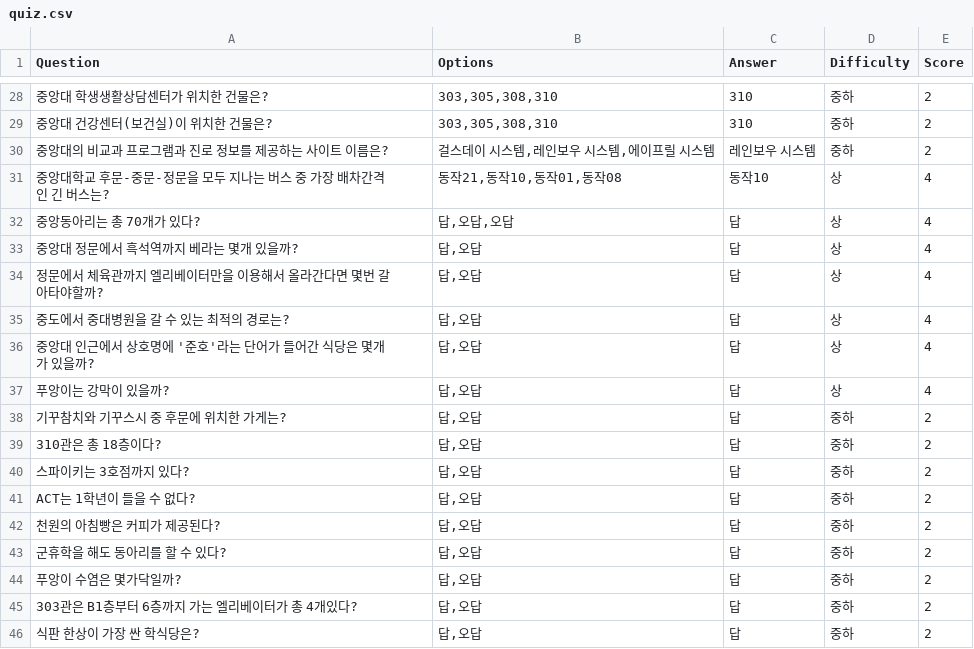
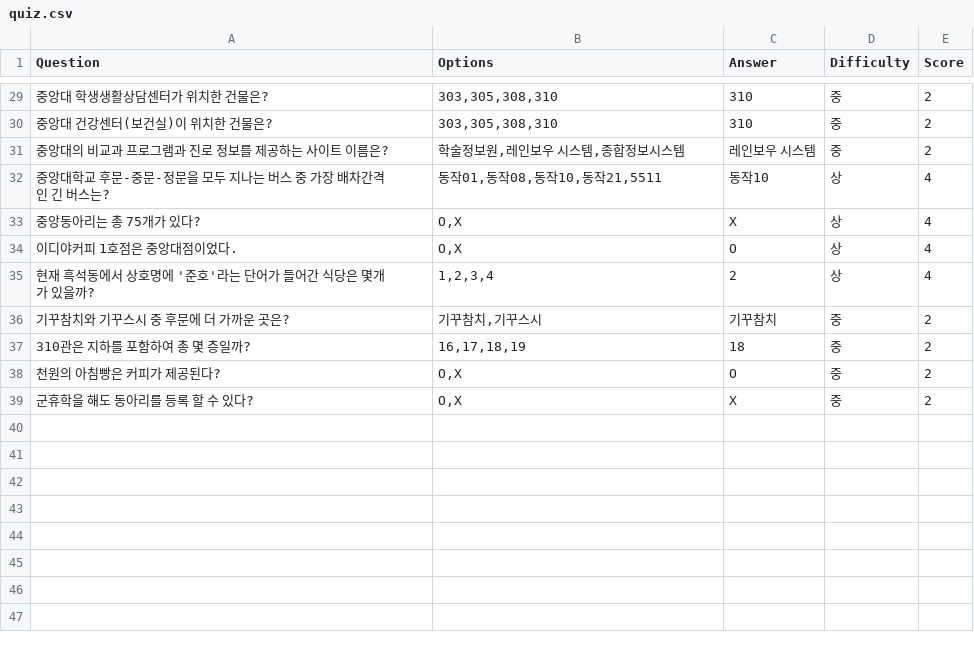
Before and after one commit to smitechoi/ESF_Quiz, a CSV file: quiz.csv, drawn as a sheet; only a part is shown, gaps mark what is left out; the diff covers the shown part only.

```diff
--- a/quiz.csv
+++ b/quiz.csv
@@ -28,19 +29,11 @@ Question,Options,Answer,Difficulty,Score
-"중앙대 학생생활상담센터가 위치한 건물은?","303,305,308,310","310","중하",2
-"중앙대 건강센터(보건실)이 위치한 건물은?","303,305,308,310","310","중하",2
-"중앙대의 비교과 프로그램과 진로 정보를 제공하는 사이트 이름은?","걸스데이 시스템,레인보우 시스템,에이프릴 시스템","레인보우 시스템","중하",2
-"중앙대학교 후문-중문-정문을 모두 지나는 버스 중 가장 배차간격인 긴 버스는?","동작21,동작10,동작01,동작08","동작10","상",4
-"중앙동아리는 총 70개가 있다?","답,오답,오답","답","상",4
-"중앙대 정문에서 흑석역까지 베라는 몇개 있을까?","답,오답","답","상",4
-"정문에서 체육관까지 엘리베이터만을 이용해서 올라간다면 몇번 갈아타야할까?","답,오답","답","상",4
-"중도에서 중대병원을 갈 수 있는 최적의 경로는?","답,오답","답","상",4
-"중앙대 인근에서 상호명에 '준호'라는 단어가 들어간 식당은 몇개가 있을까?","답,오답","답","상",4
-"푸앙이는 강막이 있을까?","답,오답","답","상",4
-"기꾸참치와 기꾸스시 중 후문에 위치한 가게는?","답,오답","답","중하",2
-"310관은 총 18층이다?","답,오답","답","중하",2
-"스파이키는 3호점까지 있다?","답,오답","답","중하",2
-"ACT는 1학년이 들을 수 없다?","답,오답","답","중하",2
-"천원의 아침빵은 커피가 제공된다?","답,오답","답","중하",2
-"군휴학을 해도 동아리를 할 수 있다?","답,오답","답","중하",2
-"푸앙이 수염은 몇가닥일까?","답,오답","답","중하",2
-"303관은 B1층부터 6층까지 가는 엘리베이터가 총 4개있다?","답,오답","답","중하",2
-"식판 한상이 가장 싼 학식당은?","답,오답","답","중하",2
+"중앙대 학생생활상담센터가 위치한 건물은?","303,305,308,310","310","중",2
+"중앙대 건강센터(보건실)이 위치한 건물은?","303,305,308,310","310","중",2
+"중앙대의 비교과 프로그램과 진로 정보를 제공하는 사이트 이름은?","학술정보원,레인보우 시스템,종합정보시스템","레인보우 시스템","중",2
+"중앙대학교 후문-중문-정문을 모두 지나는 버스 중 가장 배차간격인 긴 버스는?","동작01,동작08,동작10,동작21,5511","동작10","상",4
+"중앙동아리는 총 75개가 있다?","O,X","X","상",4
+"이디야커피 1호점은 중앙대점이었다.","O,X","O","상",4
+"현재 흑석동에서 상호명에 '준호'라는 단어가 들어간 식당은 몇개가 있을까?","1,2,3,4","2","상",4
+"기꾸참치와 기꾸스시 중 후문에 더 가까운 곳은?","기꾸참치,기꾸스시","기꾸참치","중",2
+"310관은 지하를 포함하여 총 몇 층일까?","16,17,18,19","18","중",2
+"천원의 아침빵은 커피가 제공된다?","O,X","O","중",2
+"군휴학을 해도 동아리를 등록 할 수 있다?","O,X","X","중",2
```
Also changed, not shown: 2 added rows, 1 removed row and 34 edited cells elsewhere in this file, 3 other files.
